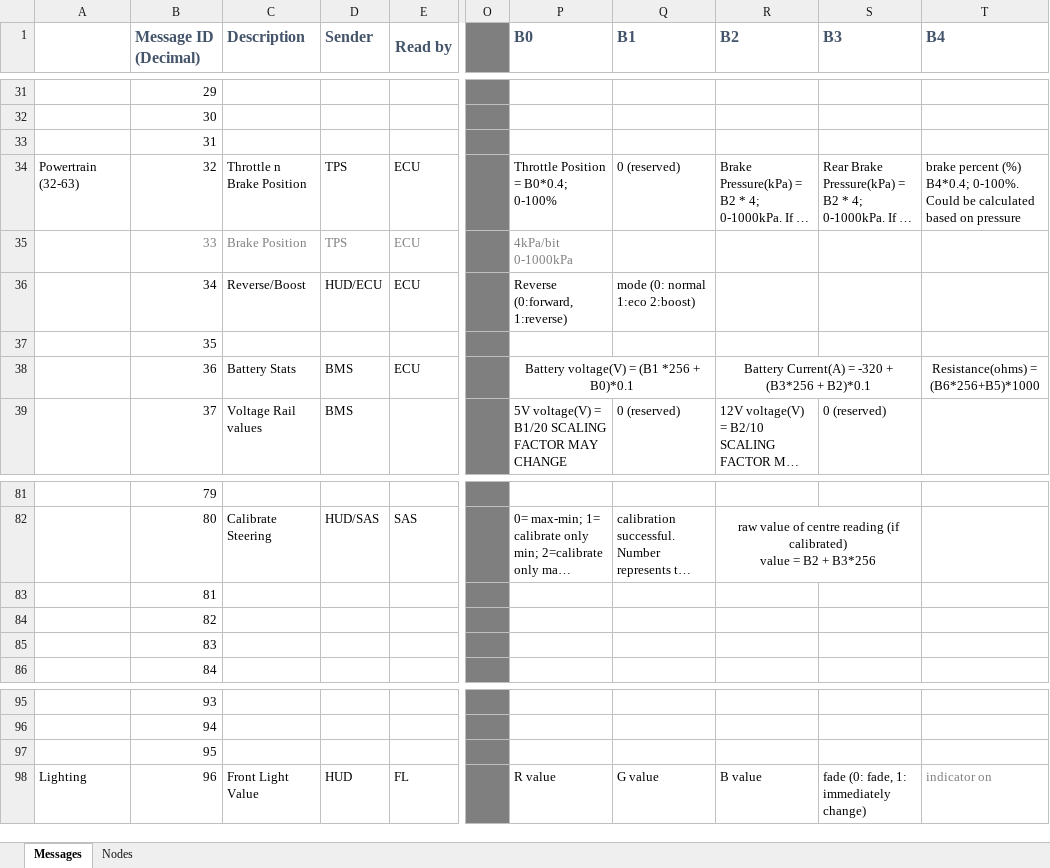
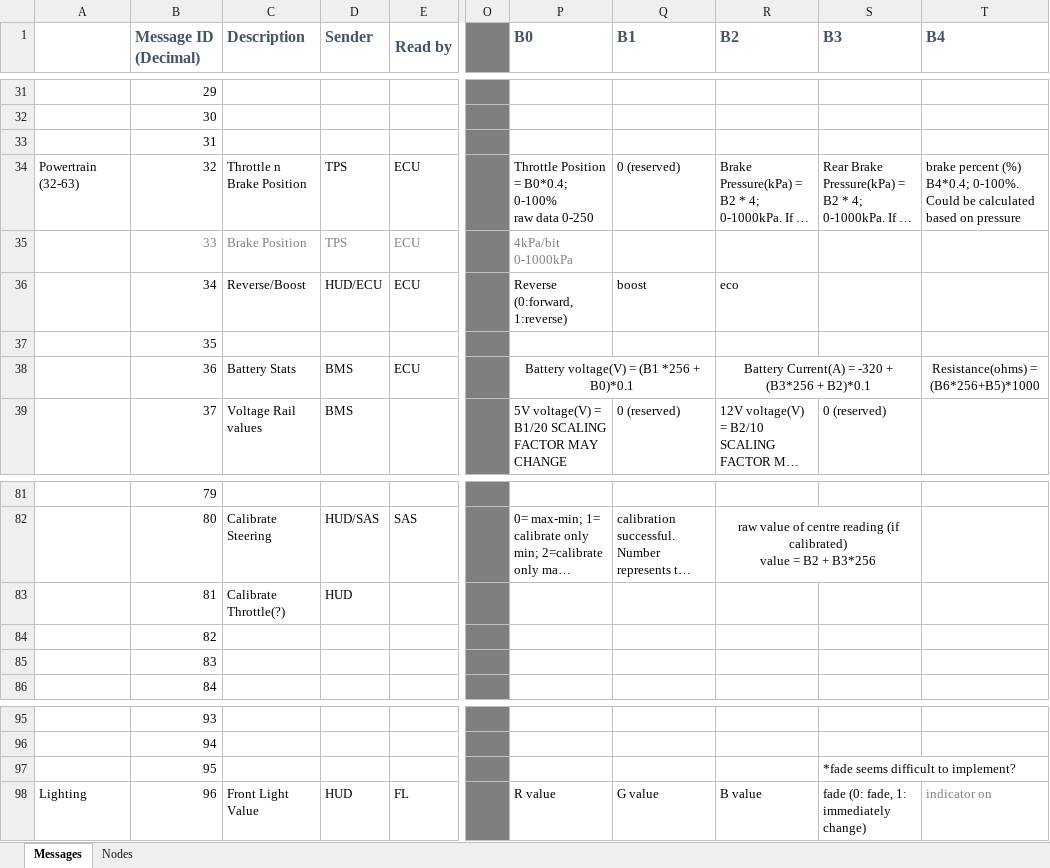
Before and after one commit to EV-Club-SUTD/evam-1-canbus, an Excel workbook: Notes/CAN Bus Messages.xlsx, sheet Messages, drawn as a sheet; only a part is shown, gaps mark what is left out; long unchanged cells end in …; values as stored, in another font and other column widths than the file's, no borders; conditional formats not drawn; ↵ is a line break in a cell; the diff covers the shown part only; the diff names each change by its address in the sheet, - before the commit and + after, or states it on an @@ line.

```diff
--- a/Notes/CAN Bus Messages.xlsx (sheet Messages)
+++ b/Notes/CAN Bus Messages.xlsx (sheet Messages)
-P34 (B0): Throttle Position = B0*0.4; 0-100%
+P34 (B0): Throttle Position = B0*0.4; 0-100% ↵ raw data 0-250
-Q36 (B1): mode (0: normal 1:eco 2:boost)
+Q36 (B1): boost
-R36 (B2): (empty)
+R36 (B2): eco
-C83 (Description): (empty)
+C83 (Description): Calibrate Throttle(?)
-D83 (Sender): (empty)
+D83 (Sender): HUD
-S97 (B3): (empty)
+S97 (B3): *fade seems difficult to implement?
```
Also changed, not shown: 21 edited cells, cell formats and merged cells elsewhere in this sheet, 28 other files.
